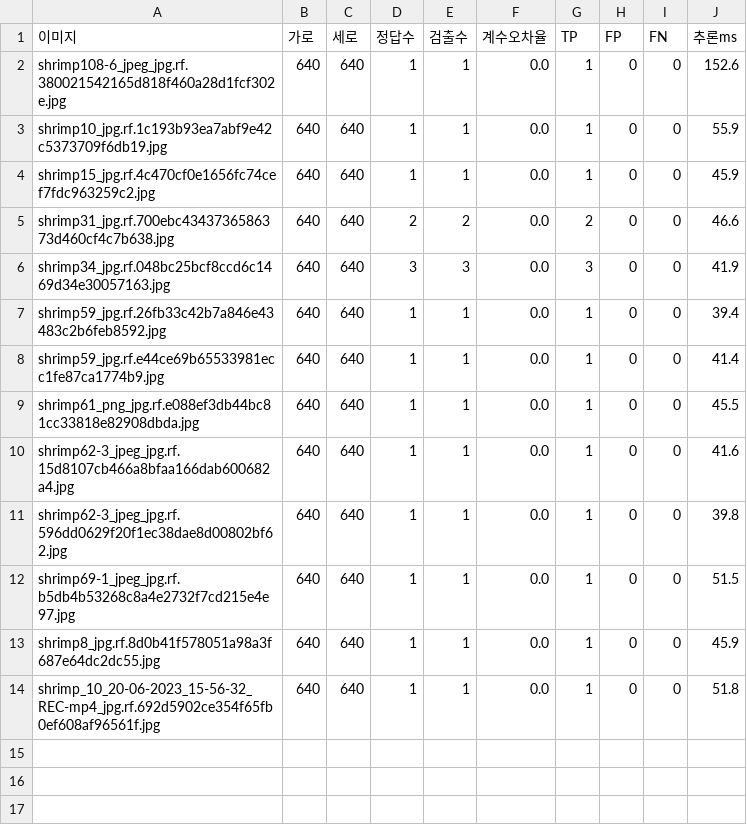
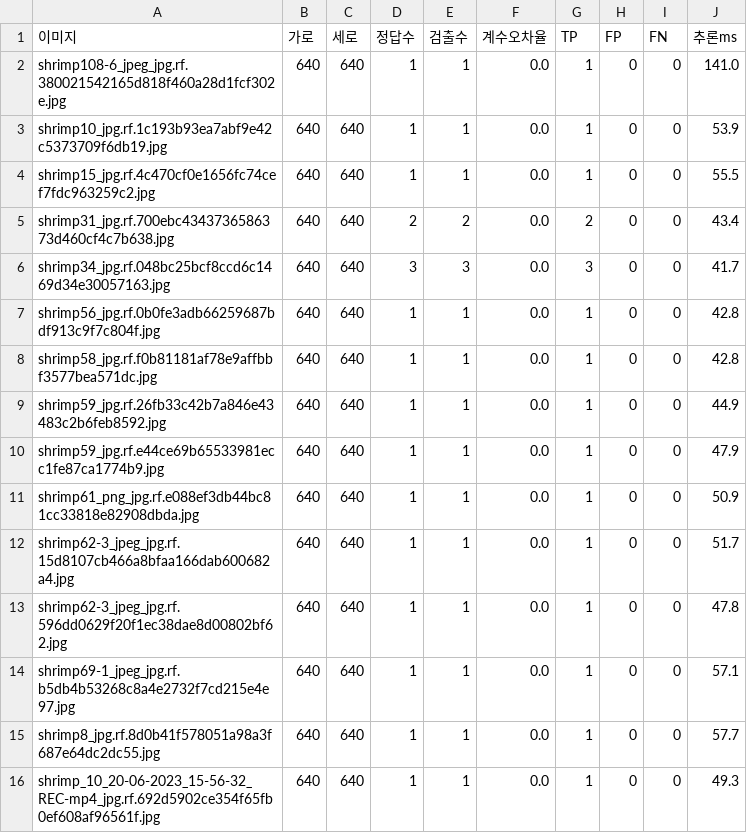
Before and after one commit to Ulrim/shrimp365, a CSV file: docs/result-03-bluestartup/evidence/07_탐지성능_1차측정_이미지별.csv, drawn as a sheet.

```diff
--- a/docs/result-03-bluestartup/evidence/07_탐지성능_1차측정_이미지별.csv
+++ b/docs/result-03-bluestartup/evidence/07_탐지성능_1차측정_이미지별.csv
@@ -1,14 +1,16 @@
 이미지,가로,세로,정답수,검출수,계수오차율,TP,FP,FN,추론ms
-shrimp108-6_jpeg_jpg.rf.380021542165d818f460a28d1fcf302e.jpg,640,640,1,1,0.0,1,0,0,152.6
-shrimp10_jpg.rf.1c193b93ea7abf9e42c5373709f6db19.jpg,640,640,1,1,0.0,1,0,0,55.9
-shrimp15_jpg.rf.4c470cf0e1656fc74cef7fdc963259c2.jpg,640,640,1,1,0.0,1,0,0,45.9
-shrimp31_jpg.rf.700ebc4343736586373d460cf4c7b638.jpg,640,640,2,2,0.0,2,0,0,46.6
-shrimp34_jpg.rf.048bc25bcf8ccd6c1469d34e30057163.jpg,640,640,3,3,0.0,3,0,0,41.9
-shrimp59_jpg.rf.26fb33c42b7a846e43483c2b6feb8592.jpg,640,640,1,1,0.0,1,0,0,39.4
-shrimp59_jpg.rf.e44ce69b65533981ecc1fe87ca1774b9.jpg,640,640,1,1,0.0,1,0,0,41.4
-shrimp61_png_jpg.rf.e088ef3db44bc81cc33818e82908dbda.jpg,640,640,1,1,0.0,1,0,0,45.5
-shrimp62-3_jpeg_jpg.rf.15d8107cb466a8bfaa166dab600682a4.jpg,640,640,1,1,0.0,1,0,0,41.6
-shrimp62-3_jpeg_jpg.rf.596dd0629f20f1ec38dae8d00802bf62.jpg,640,640,1,1,0.0,1,0,0,39.8
-shrimp69-1_jpeg_jpg.rf.b5db4b53268c8a4e2732f7cd215e4e97.jpg,640,640,1,1,0.0,1,0,0,51.5
-shrimp8_jpg.rf.8d0b41f578051a98a3f687e64dc2dc55.jpg,640,640,1,1,0.0,1,0,0,45.9
-shrimp_10_20-06-2023_15-56-32_REC-mp4_jpg.rf.692d5902ce354f65fb0ef608af96561f.jpg,640,640,1,1,0.0,1,0,0,51.8
+shrimp108-6_jpeg_jpg.rf.380021542165d818f460a28d1fcf302e.jpg,640,640,1,1,0.0,1,0,0,141.0
+shrimp10_jpg.rf.1c193b93ea7abf9e42c5373709f6db19.jpg,640,640,1,1,0.0,1,0,0,53.9
+shrimp15_jpg.rf.4c470cf0e1656fc74cef7fdc963259c2.jpg,640,640,1,1,0.0,1,0,0,55.5
+shrimp31_jpg.rf.700ebc4343736586373d460cf4c7b638.jpg,640,640,2,2,0.0,2,0,0,43.4
+shrimp34_jpg.rf.048bc25bcf8ccd6c1469d34e30057163.jpg,640,640,3,3,0.0,3,0,0,41.7
+shrimp56_jpg.rf.0b0fe3adb66259687bdf913c9f7c804f.jpg,640,640,1,1,0.0,1,0,0,42.8
+shrimp58_jpg.rf.f0b81181af78e9affbbf3577bea571dc.jpg,640,640,1,1,0.0,1,0,0,42.8
+shrimp59_jpg.rf.26fb33c42b7a846e43483c2b6feb8592.jpg,640,640,1,1,0.0,1,0,0,44.9
+shrimp59_jpg.rf.e44ce69b65533981ecc1fe87ca1774b9.jpg,640,640,1,1,0.0,1,0,0,47.9
+shrimp61_png_jpg.rf.e088ef3db44bc81cc33818e82908dbda.jpg,640,640,1,1,0.0,1,0,0,50.9
+shrimp62-3_jpeg_jpg.rf.15d8107cb466a8bfaa166dab600682a4.jpg,640,640,1,1,0.0,1,0,0,51.7
+shrimp62-3_jpeg_jpg.rf.596dd0629f20f1ec38dae8d00802bf62.jpg,640,640,1,1,0.0,1,0,0,47.8
+shrimp69-1_jpeg_jpg.rf.b5db4b53268c8a4e2732f7cd215e4e97.jpg,640,640,1,1,0.0,1,0,0,57.1
+shrimp8_jpg.rf.8d0b41f578051a98a3f687e64dc2dc55.jpg,640,640,1,1,0.0,1,0,0,57.7
+shrimp_10_20-06-2023_15-56-32_REC-mp4_jpg.rf.692d5902ce354f65fb0ef608af96561f.jpg,640,640,1,1,0.0,1,0,0,49.3
```
Also changed, not shown: 1 other file.
